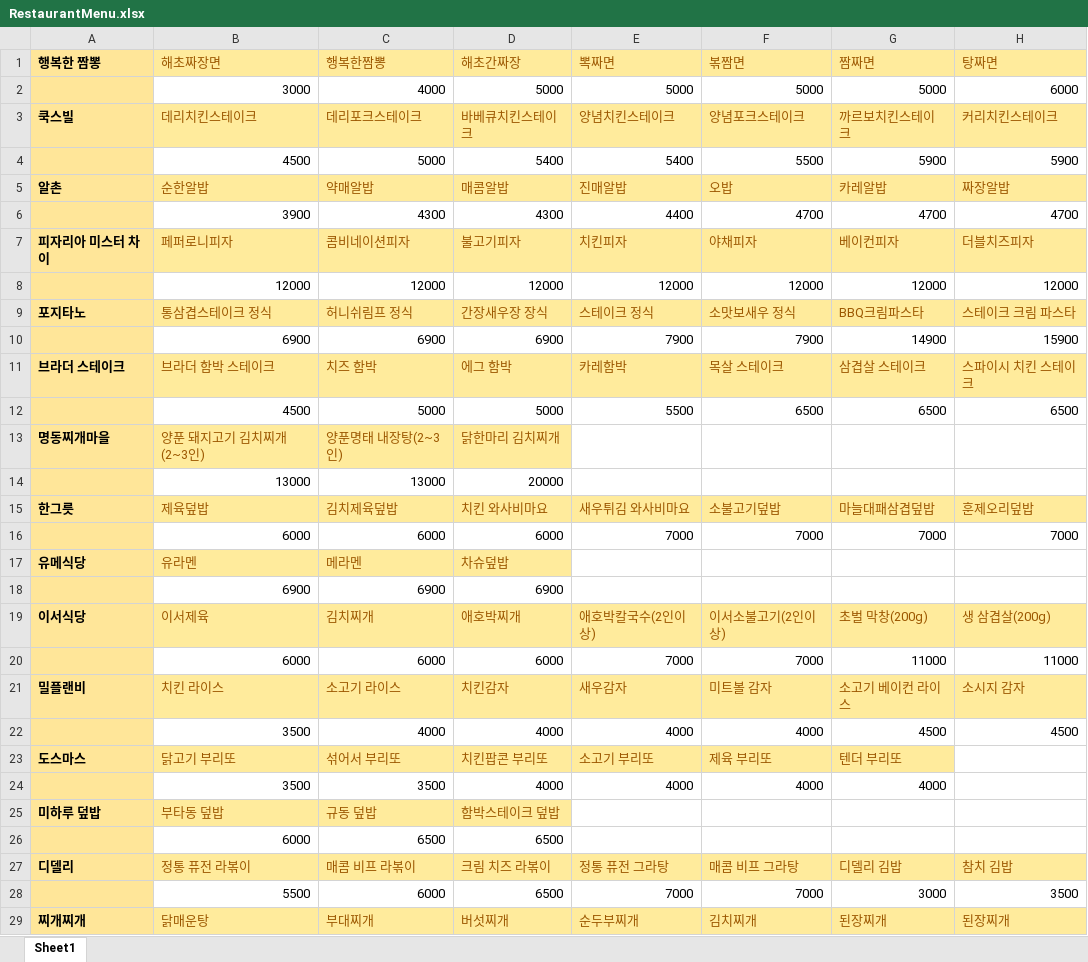
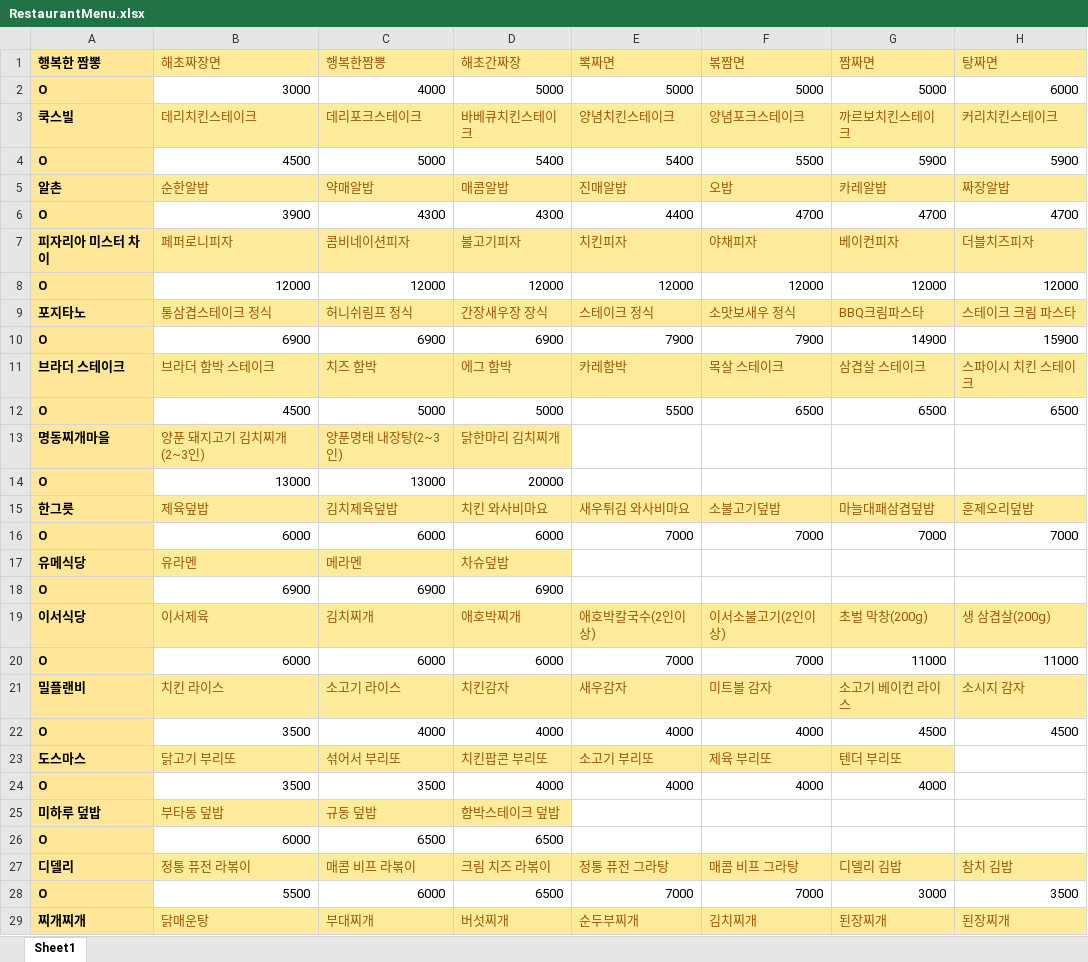
Before and after one commit to gbtwld/ERICA_MenuChooChun, an Excel workbook: RestaurantMenu.xlsx, sheet Sheet1, drawn as a sheet; only a part is shown; values as stored, in another font and other column widths than the file's, no borders; the diff covers the shown part only; the diff names each change by its address in the sheet, - before the commit and + after, or states it on an @@ line.

```diff
--- a/RestaurantMenu.xlsx (sheet Sheet1)
+++ b/RestaurantMenu.xlsx (sheet Sheet1)
-A2 (행복한 짬뽕): (empty)
+A2 (행복한 짬뽕): O
-A4 (행복한 짬뽕): (empty)
+A4 (행복한 짬뽕): O
-A6 (행복한 짬뽕): (empty)
+A6 (행복한 짬뽕): O
-A8 (행복한 짬뽕): (empty)
+A8 (행복한 짬뽕): O
-A10 (행복한 짬뽕): (empty)
+A10 (행복한 짬뽕): O
-A12 (행복한 짬뽕): (empty)
+A12 (행복한 짬뽕): O
-A14 (행복한 짬뽕): (empty)
+A14 (행복한 짬뽕): O
-A16 (행복한 짬뽕): (empty)
+A16 (행복한 짬뽕): O
-A18 (행복한 짬뽕): (empty)
+A18 (행복한 짬뽕): O
-A20 (행복한 짬뽕): (empty)
+A20 (행복한 짬뽕): O
-A22 (행복한 짬뽕): (empty)
+A22 (행복한 짬뽕): O
-A24 (행복한 짬뽕): (empty)
+A24 (행복한 짬뽕): O
-A26 (행복한 짬뽕): (empty)
+A26 (행복한 짬뽕): O
-A28 (행복한 짬뽕): (empty)
+A28 (행복한 짬뽕): O
```
Also changed, not shown: 2 added rows and 1 edited cell elsewhere in this sheet.
